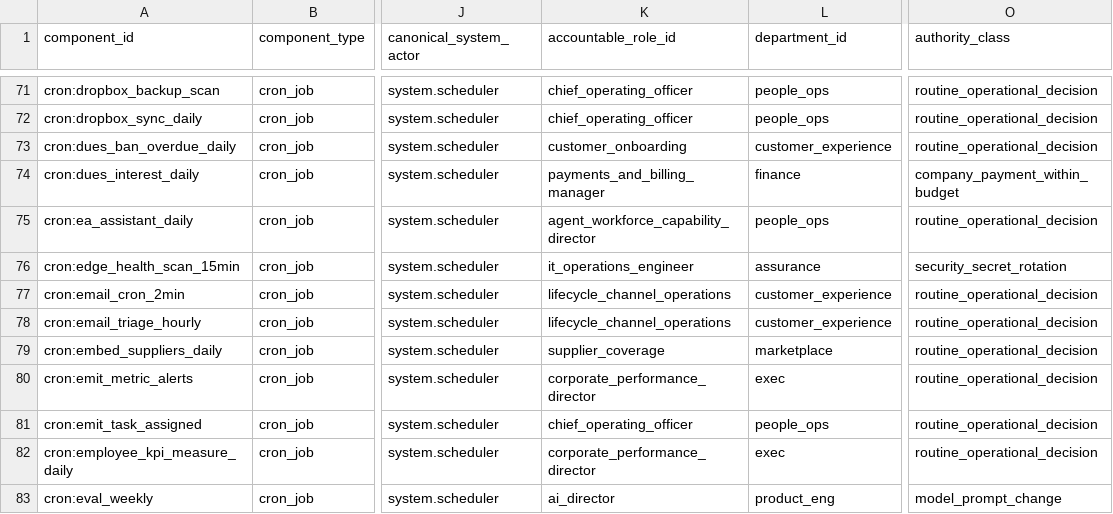
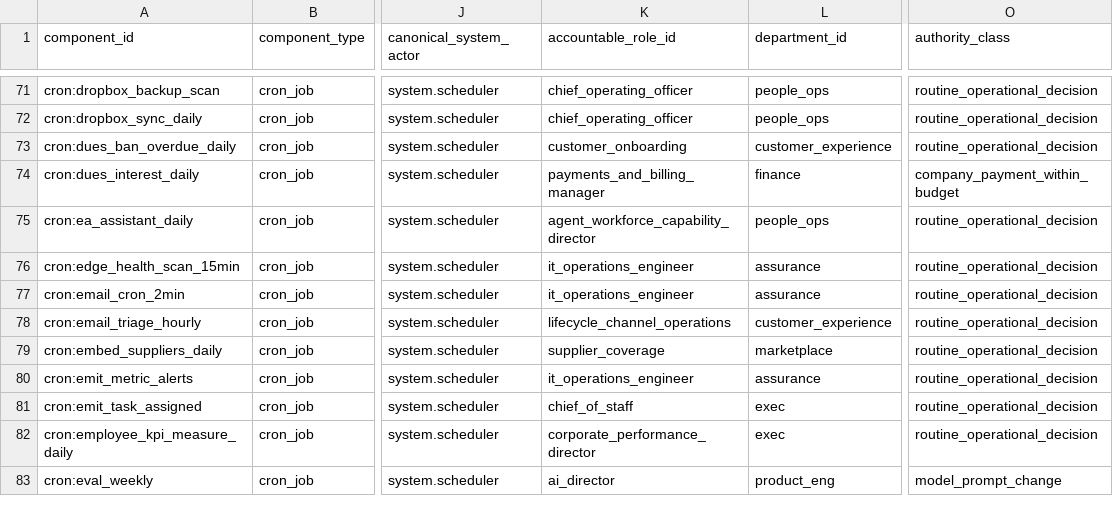
Before and after one commit to ahmadmhdnabilalzain-bot/quotesdone, a CSV file: docs/phase-c/PHASE_C_RUNTIME_COMPONENT_CROSSWALK.csv, drawn as a sheet; only a part is shown, gaps mark what is left out; the diff covers the shown part only; the diff names each change by its address in the sheet, - before the commit and + after, or states it on an @@ line.

```diff
--- a/docs/phase-c/PHASE_C_RUNTIME_COMPONENT_CROSSWALK.csv
+++ b/docs/phase-c/PHASE_C_RUNTIME_COMPONENT_CROSSWALK.csv
-O76 (authority_class): security_secret_rotation
+O76 (authority_class): routine_operational_decision
-K77 (accountable_role_id): lifecycle_channel_operations
+K77 (accountable_role_id): it_operations_engineer
-L77 (department_id): customer_experience
+L77 (department_id): assurance
-K80 (accountable_role_id): corporate_performance_director
+K80 (accountable_role_id): it_operations_engineer
-L80 (department_id): exec
+L80 (department_id): assurance
-K81 (accountable_role_id): chief_operating_officer
+K81 (accountable_role_id): chief_of_staff
-L81 (department_id): people_ops
+L81 (department_id): exec
```
Also changed, not shown: 4 added rows and 32 edited cells elsewhere in this file, 4 other files.
